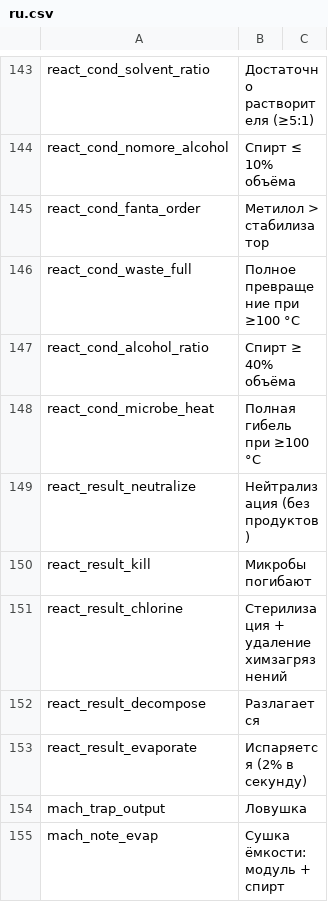
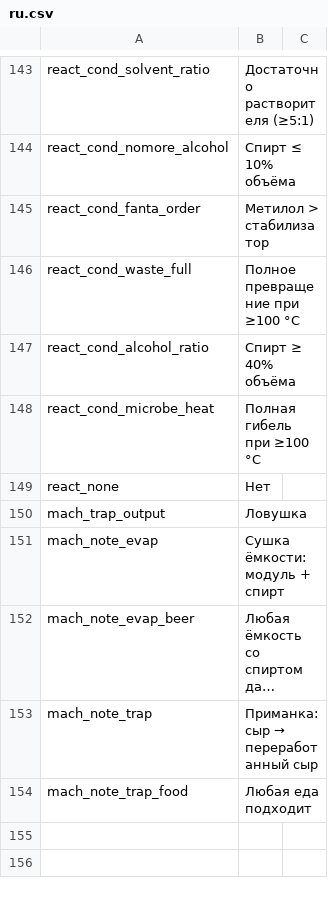
Before and after one commit to WhiteFeather127/ProbablyEnoughItems, a CSV file: Localization/ru.csv, drawn as a sheet; only a part is shown, gaps mark what is left out; the shorter side is filled out with more unchanged rows; long unchanged cells end in …; removed rows and columns are numbered as before the commit, all else as after; the diff names each change by its address in the sheet, - before the commit and + after, or states it on an @@ line.

```diff
--- a/Localization/ru.csv
+++ b/Localization/ru.csv
-row 149: react_result_neutralize | Нейтрализация (без продуктов)
-row 150: react_result_kill | Микробы погибают
-row 151: react_result_chlorine | Стерилизация + удаление химзагрязнений
-row 152: react_result_decompose | Разлагается
-row 153: react_result_evaporate | Испаряется (2% в секунду)
+row 149: react_none | Нет
```
Also changed, not shown: Localization/en.csv, Localization/zh.csv, 3 other files.
